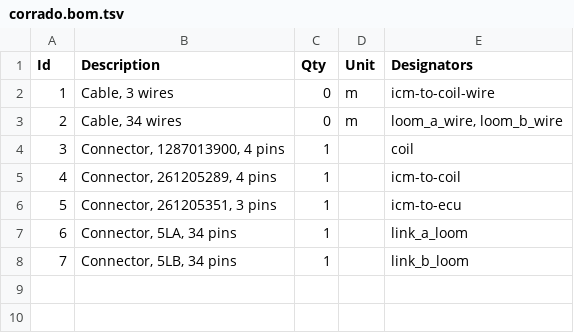
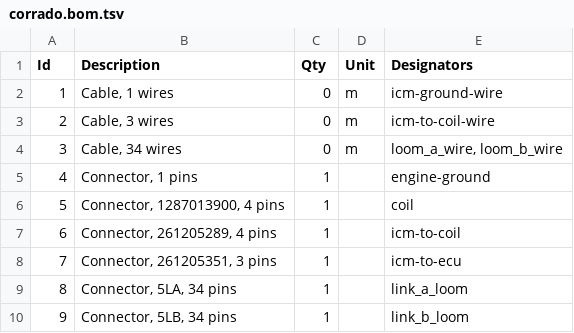
Before and after one commit to djhedges/corrado_wiring, a TSV file: corrado.bom.tsv, drawn as a sheet; addresses are those after the commit; the diff names each change by its address in the sheet, - before the commit and + after, or states it on an @@ line.

Commit message:
Add a ground for the icm

```diff
--- a/corrado.bom.tsv
+++ b/corrado.bom.tsv
+row 2: 1 | Cable, 1 wires | 0 | m | icm-ground-wire
@@ column A (Id) renumbered from row 3 down @@
+row 5: 4 | Connector, 1 pins | 1 |  | engine-ground
```
Also changed, not shown: 5 other files.
